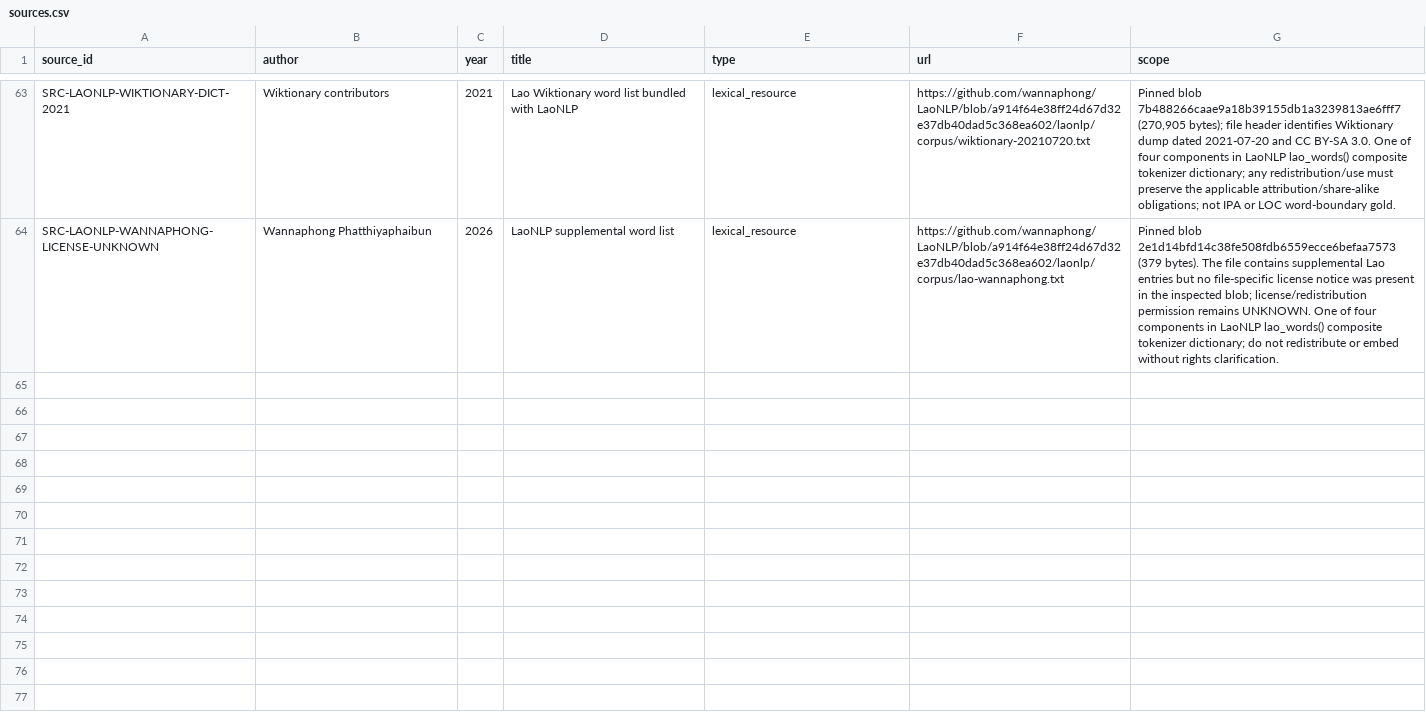
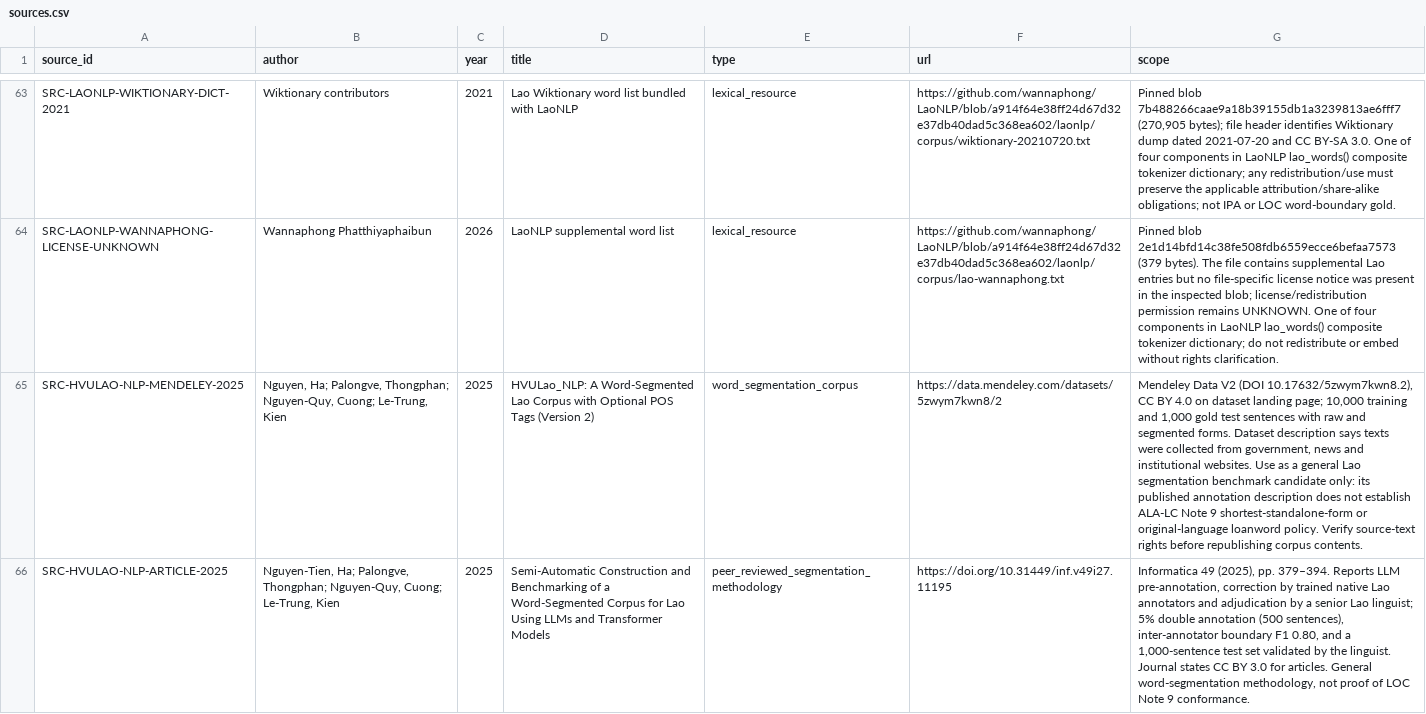
Before and after one commit to ClippyFirst/Lao-Ukrainian-Phonetic-System, a CSV file: data/evidence/sources.csv, drawn as a sheet; only a part is shown, gaps mark what is left out; the diff covers the shown part only; the diff names each change by its address in the sheet, - before the commit and + after, or states it on an @@ line.

Commit message:
data: register HVULao corpus and pinned ICU Lao dictionary research sources

```diff
--- a/data/evidence/sources.csv
+++ b/data/evidence/sources.csv
+row 65: SRC-HVULAO-NLP-MENDELEY-2025 | Nguyen, Ha; Palongve, Thongphan; Nguyen-Quy, Cuong; Le-Trung, Kien | 2025 | HVULao_NLP: A Word-Segmented Lao Corpus with Optional POS Tags (Version 2) | word_segmentation_corpus | https://data.mendeley.com/datasets/5zwym7kwn8/2 | Mendeley Data V2 (DOI 10.17632/5zwym7kwn8.2), CC BY 4.0 on dataset landing page; 10,000 training and 1,000 gold test sentences with raw and segmented forms. Dataset description says texts were collected from government, news and institutional websites. Use as a general Lao segmentation benchmark candidate only: its published annotation description does not establish ALA-LC Note 9 shortest-standalone-form or original-language loanword policy. Verify source-text rights before republishing corpus contents.
+row 66: SRC-HVULAO-NLP-ARTICLE-2025 | Nguyen-Tien, Ha; Palongve, Thongphan; Nguyen-Quy, Cuong; Le-Trung, Kien | 2025 | Semi-Automatic Construction and Benchmarking of a Word-Segmented Corpus for Lao Using LLMs and Transformer Models | peer_reviewed_segmentation_methodology | https://doi.org/10.31449/inf.v49i27.11195 | Informatica 49 (2025), pp. 379–394. Reports LLM pre-annotation, correction by trained native Lao annotators and adjudication by a senior Lao linguist; 5% double annotation (500 sentences), inter-annotator boundary F1 0.80, and a 1,000-sentence test set validated by the linguist. Journal states CC BY 3.0 for articles. General word-segmentation methodology, not proof of LOC Note 9 conformance.
```
Also changed, not shown: 1 added row elsewhere in this file.
